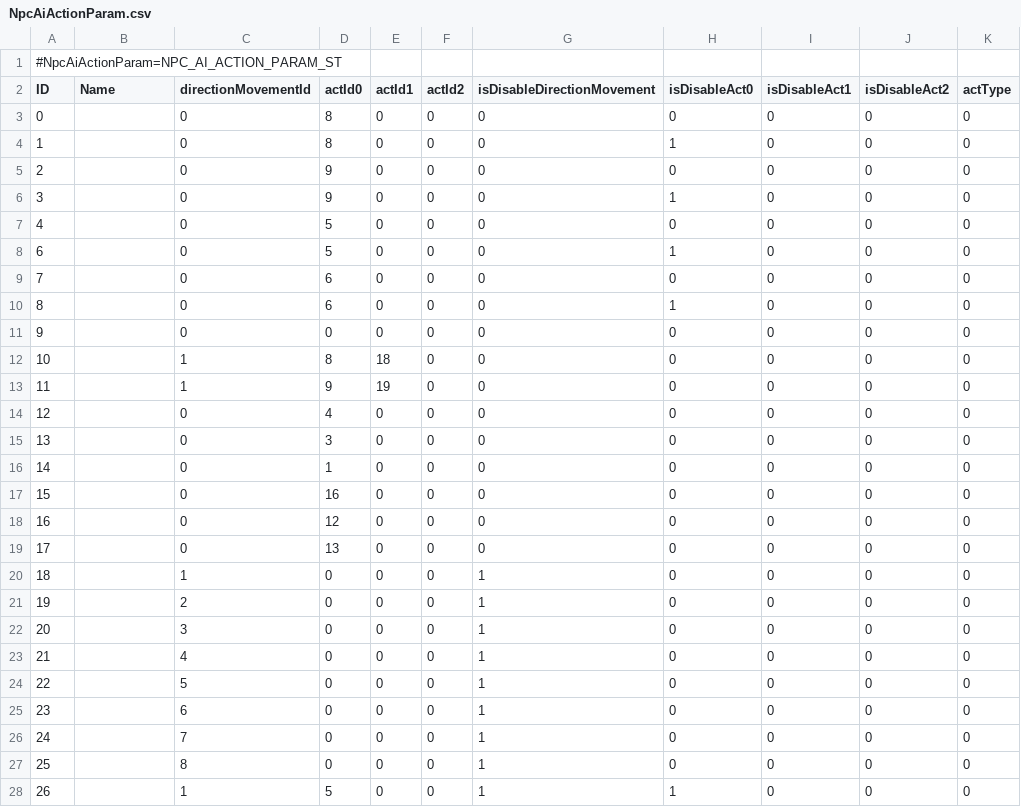
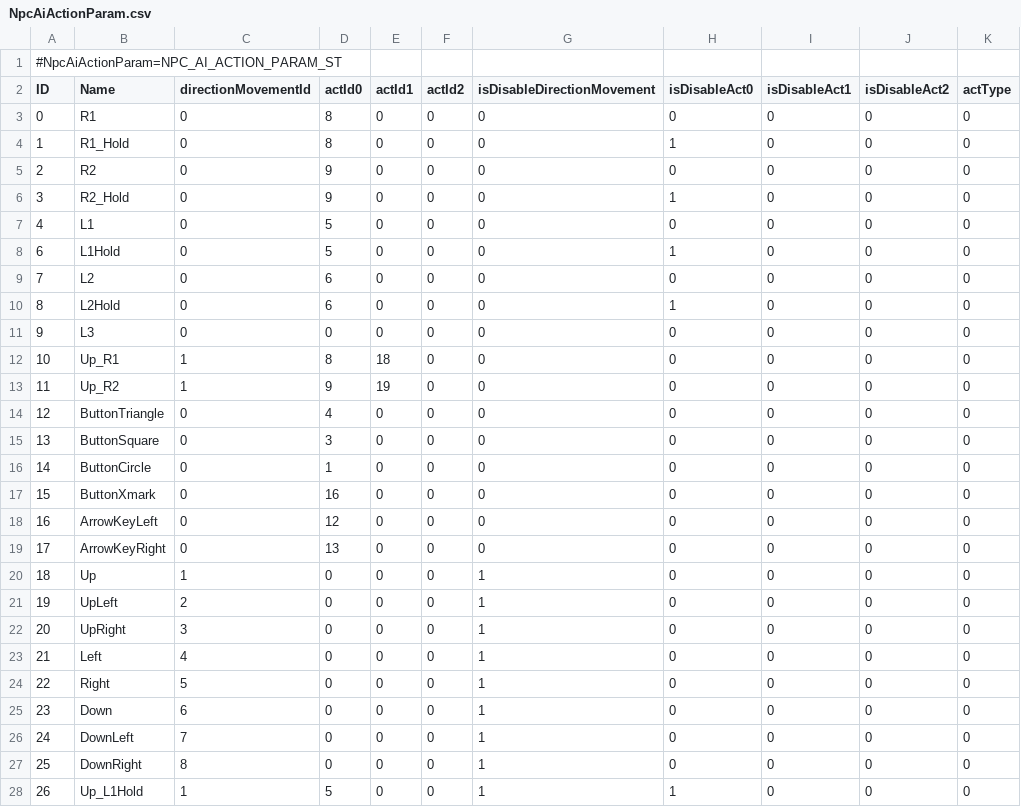
Before and after one commit to garyttierney/paramtools-example, a CSV file: param/gameparam/csv/NpcAiActionParam.csv, drawn as a sheet; only a part is shown; the diff covers the shown part only; the diff names each change by its address in the sheet, - before the commit and + after, or states it on an @@ line.

```diff
--- a/param/gameparam/csv/NpcAiActionParam.csv
+++ b/param/gameparam/csv/NpcAiActionParam.csv
-B3 (Name): (empty)
+B3 (Name): R1
-B4 (Name): (empty)
+B4 (Name): R1_Hold
-B5 (Name): (empty)
+B5 (Name): R2
-B6 (Name): (empty)
+B6 (Name): R2_Hold
-B7 (Name): (empty)
+B7 (Name): L1
-B8 (Name): (empty)
+B8 (Name): L1Hold
-B9 (Name): (empty)
+B9 (Name): L2
-B10 (Name): (empty)
+B10 (Name): L2Hold
-B11 (Name): (empty)
+B11 (Name): L3
-B12 (Name): (empty)
+B12 (Name): Up_R1
-B13 (Name): (empty)
+B13 (Name): Up_R2
-B14 (Name): (empty)
+B14 (Name): ButtonTriangle
-B15 (Name): (empty)
+B15 (Name): ButtonSquare
-B16 (Name): (empty)
+B16 (Name): ButtonCircle
-B17 (Name): (empty)
+B17 (Name): ButtonXmark
-B18 (Name): (empty)
+B18 (Name): ArrowKeyLeft
-B19 (Name): (empty)
+B19 (Name): ArrowKeyRight
-B20 (Name): (empty)
+B20 (Name): Up
-B21 (Name): (empty)
+B21 (Name): UpLeft
-B22 (Name): (empty)
+B22 (Name): UpRight
-B23 (Name): (empty)
+B23 (Name): Left
-B24 (Name): (empty)
+B24 (Name): Right
-B25 (Name): (empty)
+B25 (Name): Down
-B26 (Name): (empty)
+B26 (Name): DownLeft
-B27 (Name): (empty)
+B27 (Name): DownRight
-B28 (Name): (empty)
+B28 (Name): Up_L1Hold
```
Also changed, not shown: 98 edited cells elsewhere in this file, param/gameparam/csv/CharMakeMenuTopParam.csv, param/gameparam/csv/EquipMtrlSetParam.csv, 41 other files.
